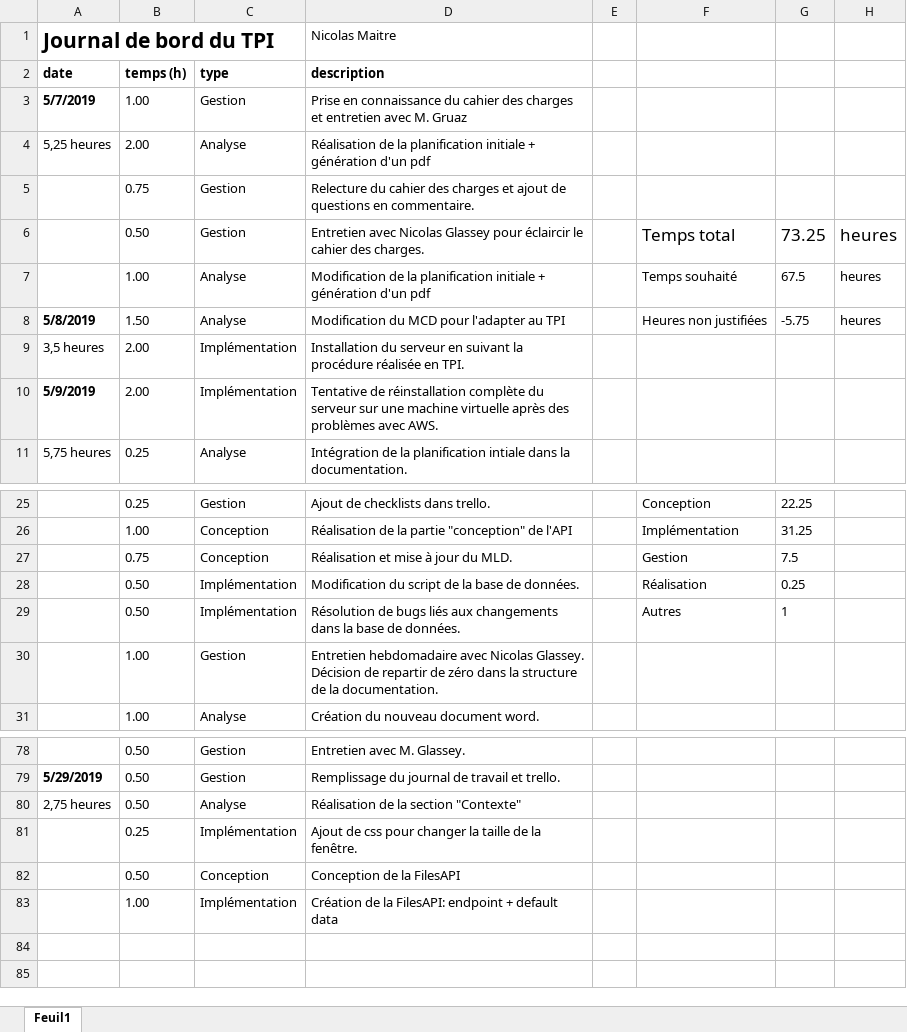
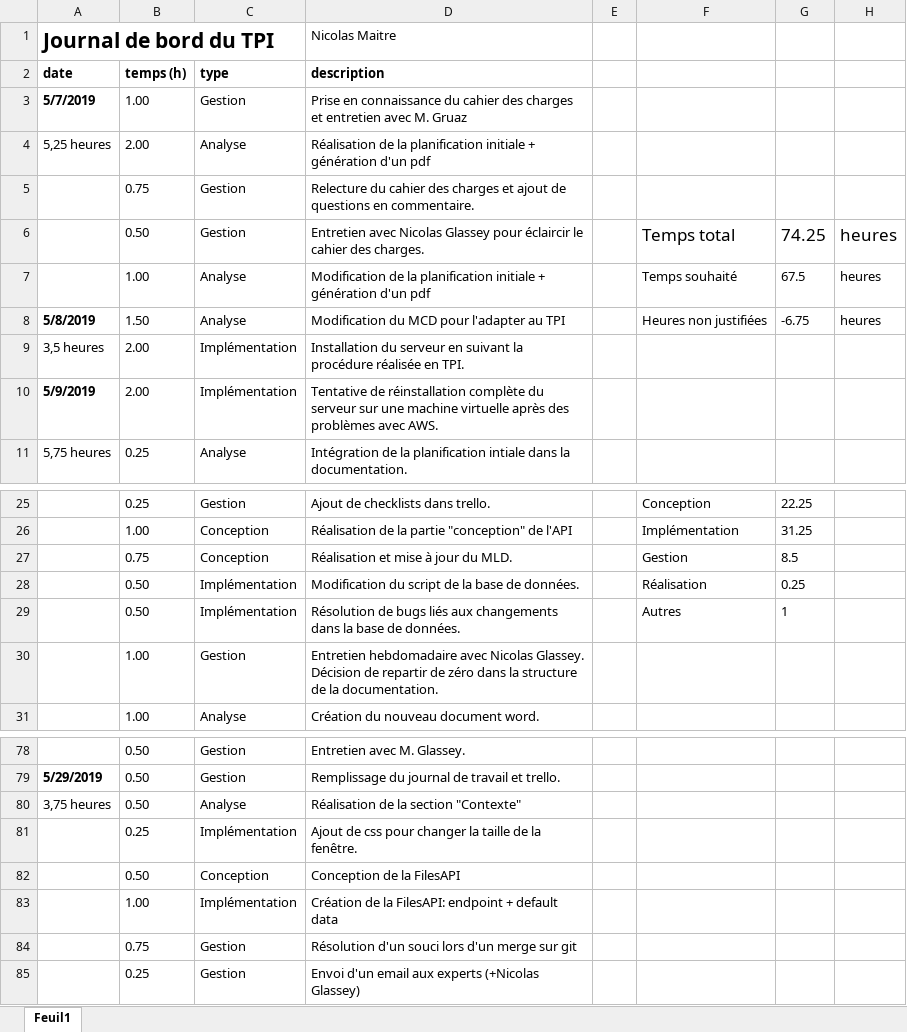
Before and after one commit to nicolas-maitre/TPI_MAITRE, an Excel workbook: documentation/MAITRE_JournalDeBord.xlsx, sheet Feuil1, drawn as a sheet; only a part is shown, gaps mark what is left out; values as stored, in another font and other column widths than the file's, no borders; charts and pictures and conditional formats not drawn; the diff names each change by its address in the sheet, - before the commit and + after, or states it on an @@ line.

Commit message:
update doc +  default data

```diff
--- a/documentation/MAITRE_JournalDeBord.xlsx (sheet Feuil1)
+++ b/documentation/MAITRE_JournalDeBord.xlsx (sheet Feuil1)
-G6: 73.25
+G6: 74.25
-G8: -5.75
+G8: -6.75
-G27: 7.5
+G27: 8.5
-A80 (date): 2,75 heures
+A80 (date): 3,75 heures
+row 84:  | 0.75 | Gestion | Résolution d'un souci lors d'un merge sur git
+row 85:  | 0.25 | Gestion | Envoi d'un email aux experts (+Nicolas Glassey)
```
Also changed, not shown: charts or pictures, 1 other file.
